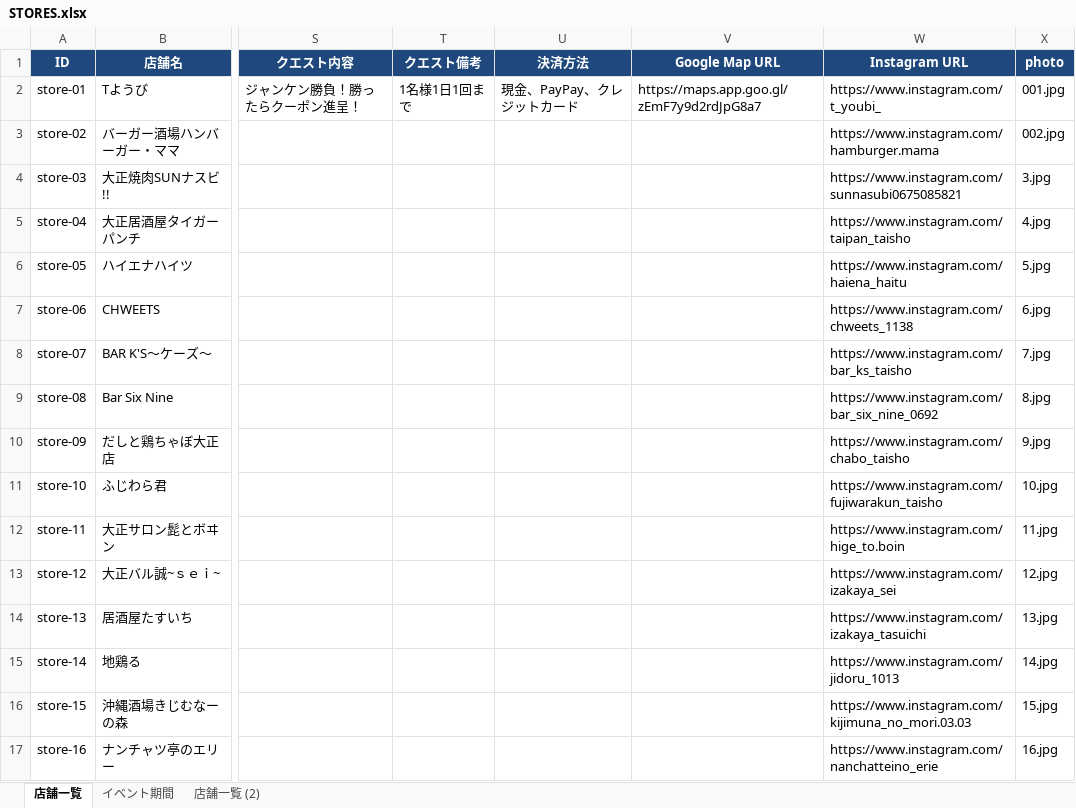
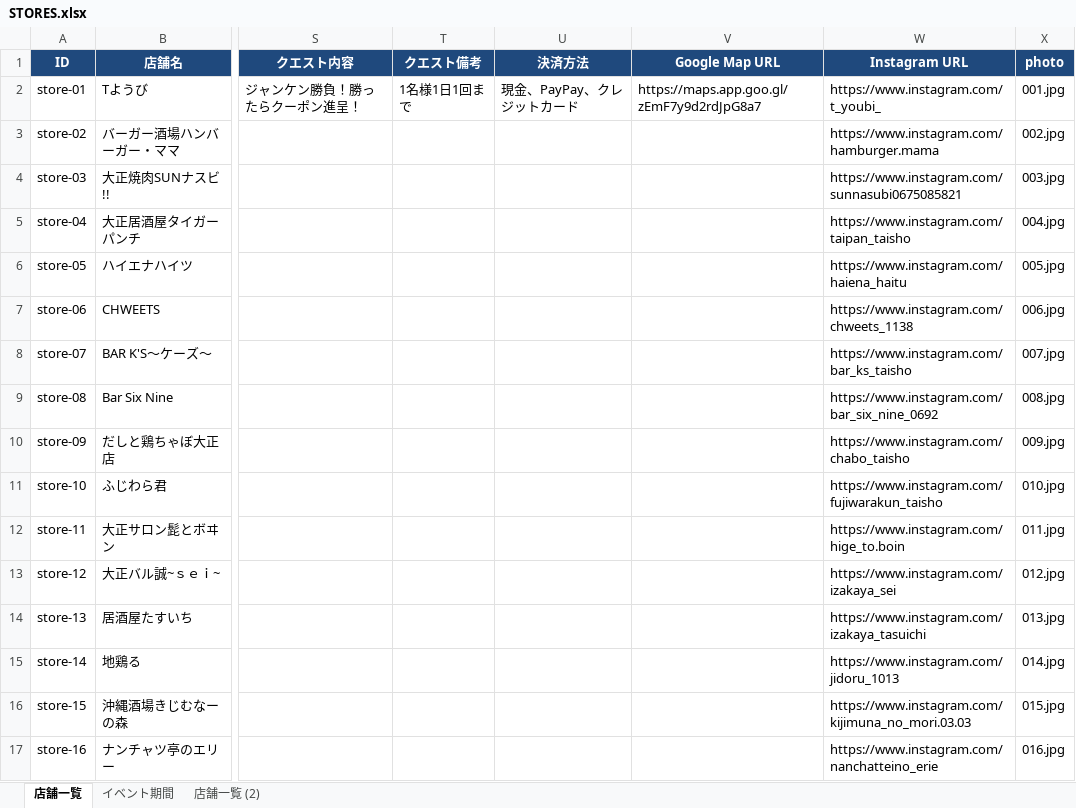
Before and after one commit to taishoyoidore-ui/yoidore-quest2, an Excel workbook: STORES.xlsx, sheet 店舗一覧, drawn as a sheet; only a part is shown, gaps mark what is left out; values as stored, in another font and other column widths than the file's, no borders; the diff covers the shown part only; the diff names each change by its address in the sheet, - before the commit and + after, or states it on an @@ line.

Commit message:
Add files via upload

```diff
--- a/STORES.xlsx (sheet 店舗一覧)
+++ b/STORES.xlsx (sheet 店舗一覧)
-X4 (photo): 3.jpg
+X4 (photo): 003.jpg
-X5 (photo): 4.jpg
+X5 (photo): 004.jpg
-X6 (photo): 5.jpg
+X6 (photo): 005.jpg
-X7 (photo): 6.jpg
+X7 (photo): 006.jpg
-X8 (photo): 7.jpg
+X8 (photo): 007.jpg
-X9 (photo): 8.jpg
+X9 (photo): 008.jpg
-X10 (photo): 9.jpg
+X10 (photo): 009.jpg
-X11 (photo): 10.jpg
+X11 (photo): 010.jpg
-X12 (photo): 11.jpg
+X12 (photo): 011.jpg
-X13 (photo): 12.jpg
+X13 (photo): 012.jpg
-X14 (photo): 13.jpg
+X14 (photo): 013.jpg
-X15 (photo): 14.jpg
+X15 (photo): 014.jpg
-X16 (photo): 15.jpg
+X16 (photo): 015.jpg
-X17 (photo): 16.jpg
+X17 (photo): 016.jpg
```
Also changed, not shown: 17 edited cells elsewhere in this sheet.
